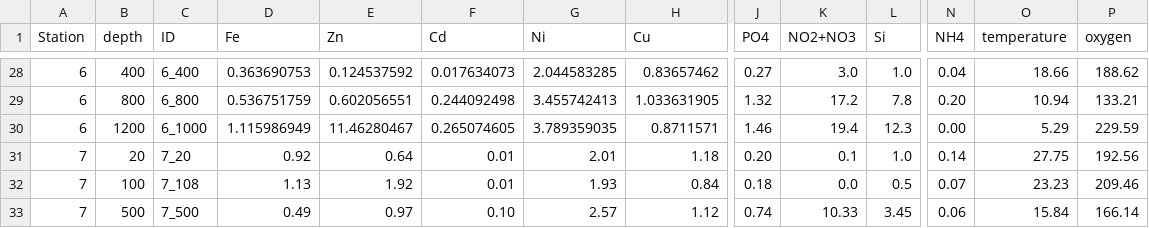
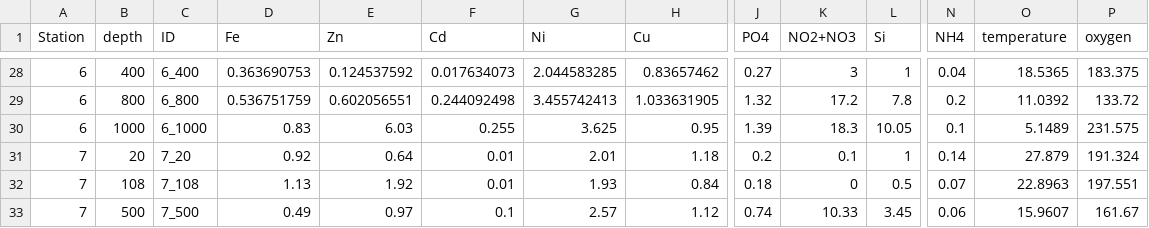
Before and after one commit to cnatalie/BATS, a CSV file: correlations.csv, drawn as a sheet; only a part is shown, gaps mark what is left out; the diff covers the shown part only; the diff names each change by its address in the sheet, - before the commit and + after, or states it on an @@ line.

```diff
--- a/correlations.csv
+++ b/correlations.csv
-K28 (NO2+NO3): 3.0
+K28 (NO2+NO3): 3
-L28 (Si): 1.0
+L28 (Si): 1
-O28 (temperature): 18.66
+O28 (temperature): 18.5365
-P28 (oxygen): 188.62
+P28 (oxygen): 183.375
-N29 (NH4): 0.20
+N29 (NH4): 0.2
-O29 (temperature): 10.94
+O29 (temperature): 11.0392
-P29 (oxygen): 133.21
+P29 (oxygen): 133.72
-B30 (depth): 1200
+B30 (depth): 1000
-D30 (Fe): 1.115986949
+D30 (Fe): 0.83
-E30 (Zn): 11.46280467
+E30 (Zn): 6.03
-F30 (Cd): 0.265074605
+F30 (Cd): 0.255
-G30 (Ni): 3.789359035
+G30 (Ni): 3.625
-H30 (Cu): 0.8711571
+H30 (Cu): 0.95
-J30 (PO4): 1.46
+J30 (PO4): 1.39
-K30 (NO2+NO3): 19.4
+K30 (NO2+NO3): 18.3
-L30 (Si): 12.3
+L30 (Si): 10.05
-N30 (NH4): 0.00
+N30 (NH4): 0.1
-O30 (temperature): 5.29
+O30 (temperature): 5.1489
-P30 (oxygen): 229.59
+P30 (oxygen): 231.575
-J31 (PO4): 0.20
+J31 (PO4): 0.2
-L31 (Si): 1.0
+L31 (Si): 1
-O31 (temperature): 27.75
+O31 (temperature): 27.879
-P31 (oxygen): 192.56
+P31 (oxygen): 191.324
-B32 (depth): 100
+B32 (depth): 108
-K32 (NO2+NO3): 0.0
+K32 (NO2+NO3): 0
-O32 (temperature): 23.23
+O32 (temperature): 22.8963
-P32 (oxygen): 209.46
+P32 (oxygen): 197.551
-F33 (Cd): 0.10
+F33 (Cd): 0.1
-O33 (temperature): 15.84
+O33 (temperature): 15.9607
-P33 (oxygen): 166.14
+P33 (oxygen): 161.67
```
Also changed, not shown: 84 edited cells elsewhere in this file.
